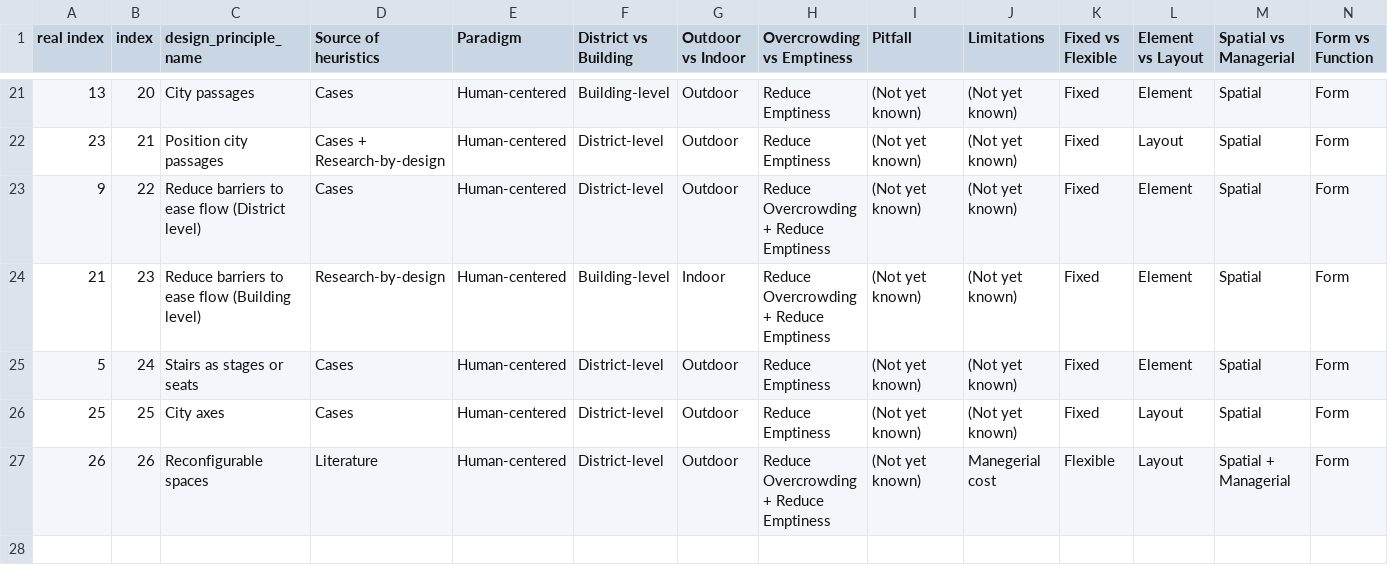
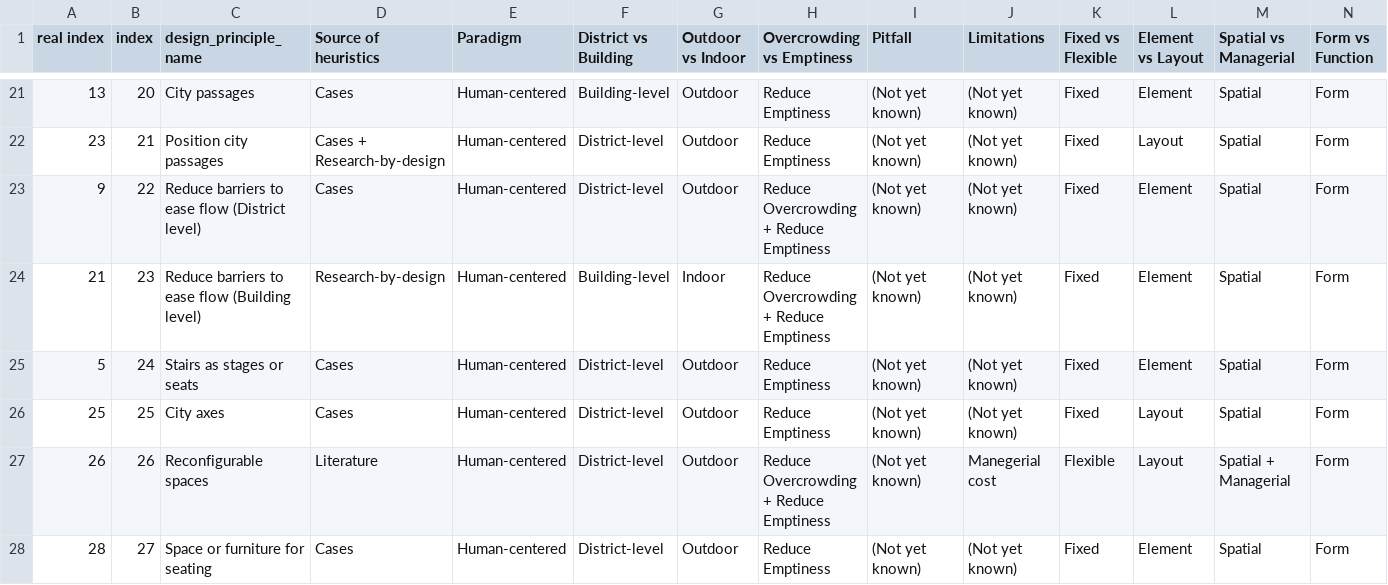
Before and after one commit to 1309928130/design-principles, a CSV file: design_principles_coding.csv, drawn as a sheet; only a part is shown, gaps mark what is left out; rows hold the shown columns only; the diff names each change by its address in the sheet, - before the commit and + after, or states it on an @@ line.

```diff
--- a/design_principles_coding.csv
+++ b/design_principles_coding.csv
+row 28: 28 | 27 | Space or furniture for seating | Cases | Human-centered | District-level | Outdoor | Reduce Emptiness | (Not yet known) | (Not yet known) | Fixed | Element | Spatial | Form
```
Also changed, not shown: 11 other files.
